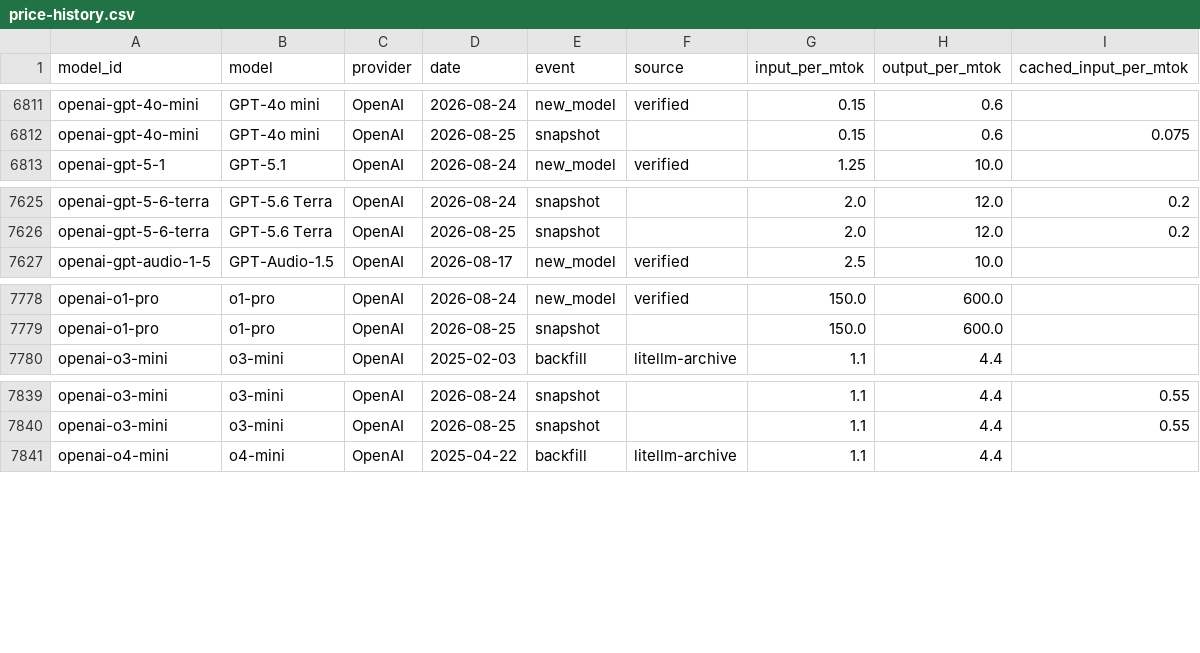
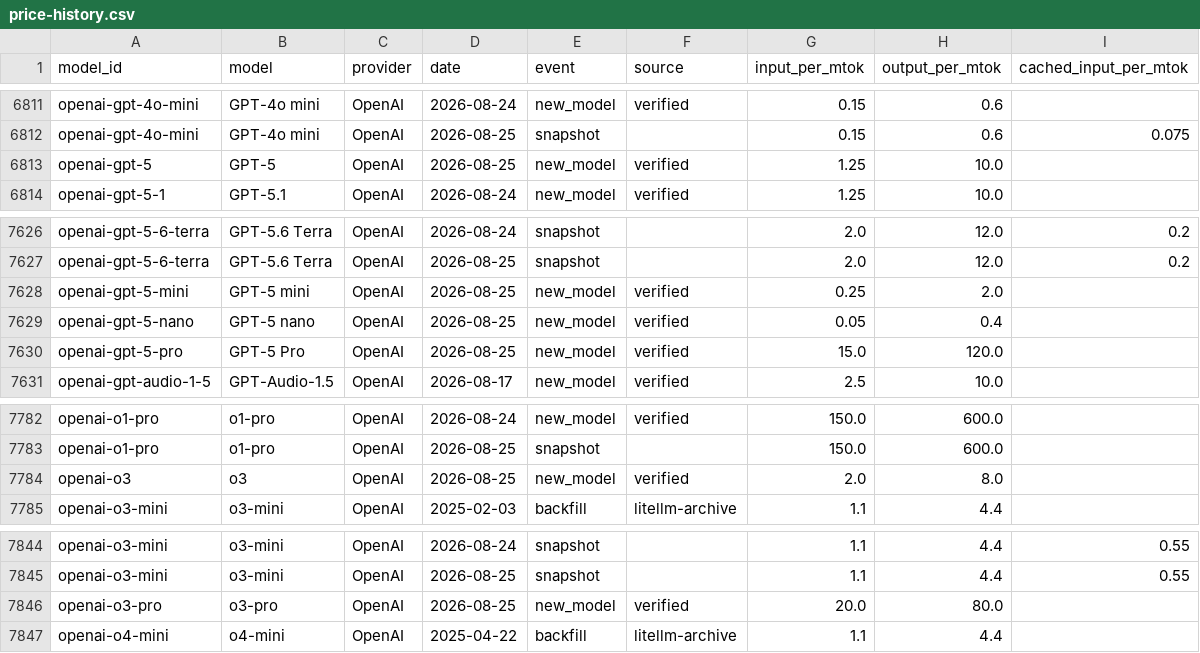
Before and after one commit to romanshumy/llm-prices-data, a CSV file: price-history.csv, drawn as a sheet; only a part is shown, gaps mark what is left out.

Commit message:
data: sync 2026-08-25 14:53 UTC

```diff
--- a/price-history.csv
+++ b/price-history.csv
@@ -6812,2 +6812,3 @@ openai-gpt-4o-mini,GPT-4o mini,OpenAI,2026-08-24,new_model,verified,0.15,0.6,
 openai-gpt-4o-mini,GPT-4o mini,OpenAI,2026-08-25,snapshot,,0.15,0.6,0.075
+openai-gpt-5,GPT-5,OpenAI,2026-08-25,new_model,verified,1.25,10.0,
 openai-gpt-5-1,GPT-5.1,OpenAI,2026-08-24,new_model,verified,1.25,10.0,
@@ -7626,2 +7627,5 @@ openai-gpt-5-6-terra,GPT-5.6 Terra,OpenAI,2026-08-24,snapshot,,2.0,12.0,0.2
 openai-gpt-5-6-terra,GPT-5.6 Terra,OpenAI,2026-08-25,snapshot,,2.0,12.0,0.2
+openai-gpt-5-mini,GPT-5 mini,OpenAI,2026-08-25,new_model,verified,0.25,2.0,
+openai-gpt-5-nano,GPT-5 nano,OpenAI,2026-08-25,new_model,verified,0.05,0.4,
+openai-gpt-5-pro,GPT-5 Pro,OpenAI,2026-08-25,new_model,verified,15.0,120.0,
 openai-gpt-audio-1-5,GPT-Audio-1.5,OpenAI,2026-08-17,new_model,verified,2.5,10.0,
@@ -7779,2 +7783,3 @@ openai-o1-pro,o1-pro,OpenAI,2026-08-24,new_model,verified,150.0,600.0,
 openai-o1-pro,o1-pro,OpenAI,2026-08-25,snapshot,,150.0,600.0,
+openai-o3,o3,OpenAI,2026-08-25,new_model,verified,2.0,8.0,
 openai-o3-mini,o3-mini,OpenAI,2025-02-03,backfill,litellm-archive,1.1,4.4,
@@ -7840,2 +7845,3 @@ openai-o3-mini,o3-mini,OpenAI,2026-08-24,snapshot,,1.1,4.4,0.55
 openai-o3-mini,o3-mini,OpenAI,2026-08-25,snapshot,,1.1,4.4,0.55
+openai-o3-pro,o3-pro,OpenAI,2026-08-25,new_model,verified,20.0,80.0,
 openai-o4-mini,o4-mini,OpenAI,2025-04-22,backfill,litellm-archive,1.1,4.4,
```
Also changed, not shown: 4 other files.
